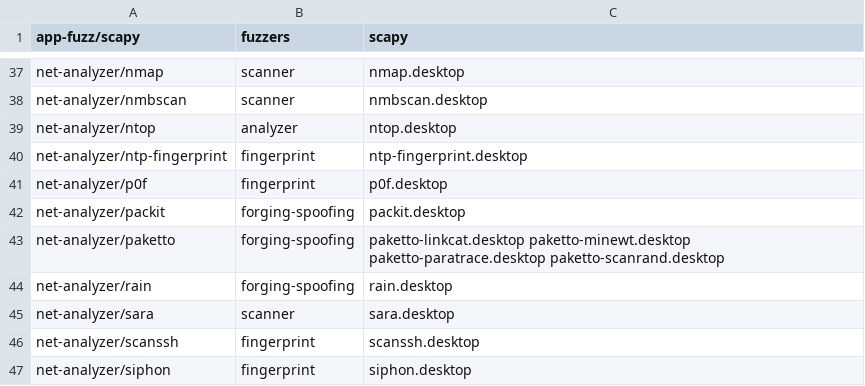
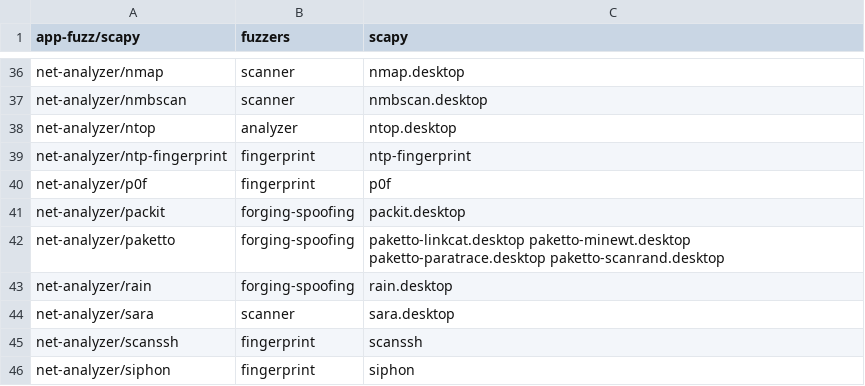
Before and after one commit to pentoo/pentoo-historical, a CSV file: trunk/genmenu/src/share/genmenu/db.csv, drawn as a sheet; only a part is shown, gaps mark what is left out; the diff covers the shown part only.

```diff
--- a/trunk/genmenu/src/share/genmenu/db.csv
+++ b/trunk/genmenu/src/share/genmenu/db.csv
@@ -39,4 +38,4 @@ net-analyzer/nmbscan,scanner,nmbscan.desktop
 net-analyzer/ntop,analyzer,ntop.desktop
-net-analyzer/ntp-fingerprint,fingerprint,ntp-fingerprint.desktop
-net-analyzer/p0f,fingerprint,p0f.desktop
+net-analyzer/ntp-fingerprint,fingerprint,ntp-fingerprint
+net-analyzer/p0f,fingerprint,p0f
 net-analyzer/packit,forging-spoofing,packit.desktop
@@ -45,3 +44,3 @@ net-analyzer/rain,forging-spoofing,rain.desktop
 net-analyzer/sara,scanner,sara.desktop
-net-analyzer/scanssh,fingerprint,scanssh.desktop
-net-analyzer/siphon,fingerprint,siphon.desktop
+net-analyzer/scanssh,fingerprint,scanssh
+net-analyzer/siphon,fingerprint,siphon
```
Also changed, not shown: 1 removed row and 15 edited cells elsewhere in this file, 6 other files.
